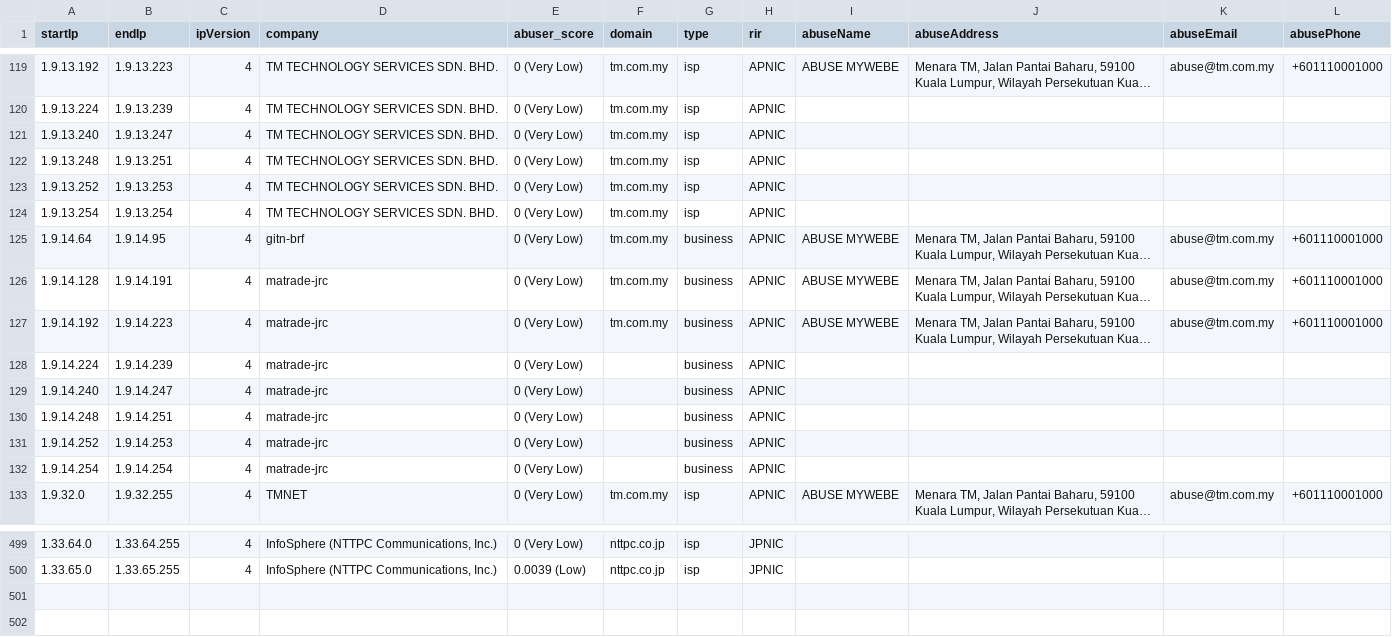
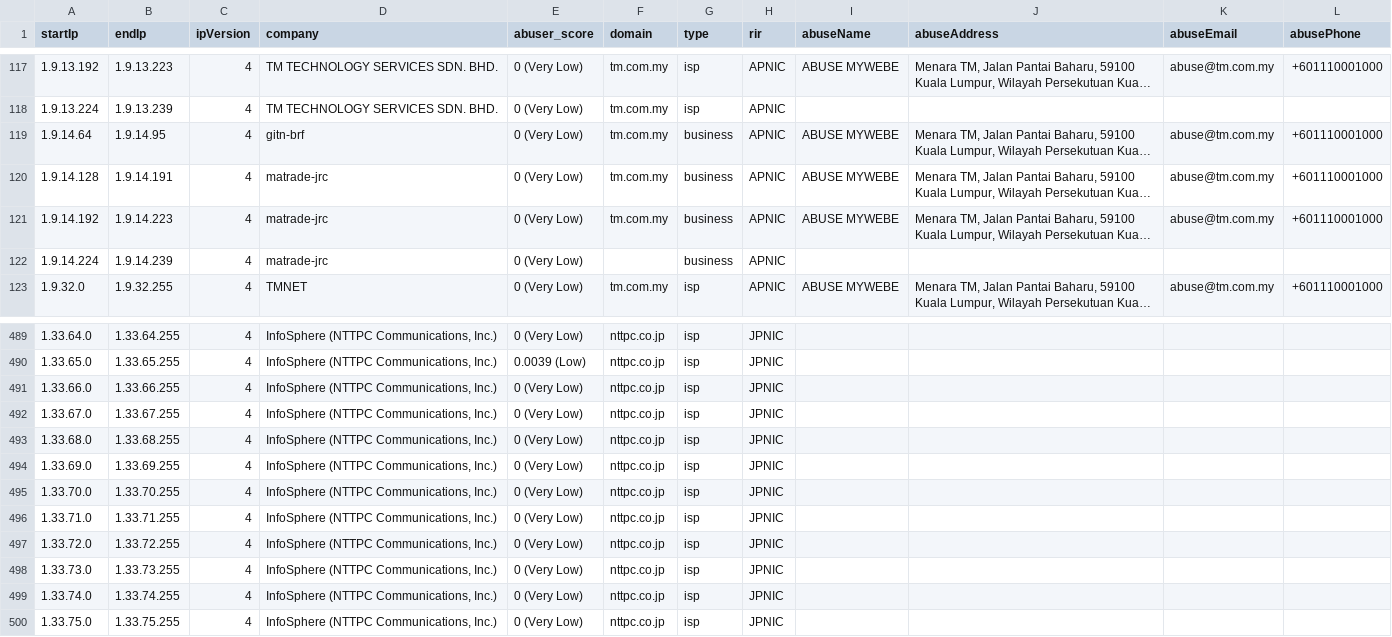
Before and after one commit to NikolaiT/IP-Address-API, a CSV file: databases/companySample.csv, drawn as a sheet; only a part is shown, gaps mark what is left out; long unchanged cells end in …; removed rows and columns are numbered as before the commit, all else as after; the diff covers the shown part only; the diff names each change by its address in the sheet, - before the commit and + after, or states it on an @@ line.

```diff
--- a/databases/companySample.csv
+++ b/databases/companySample.csv
-row 121: 1.9.13.240 | 1.9.13.247 | 4 | TM TECHNOLOGY SERVICES SDN. BHD. | 0 (Very Low) | tm.com.my | isp | APNIC
-row 122: 1.9.13.248 | 1.9.13.251 | 4 | TM TECHNOLOGY SERVICES SDN. BHD. | 0 (Very Low) | tm.com.my | isp | APNIC
-row 123: 1.9.13.252 | 1.9.13.253 | 4 | TM TECHNOLOGY SERVICES SDN. BHD. | 0 (Very Low) | tm.com.my | isp | APNIC
-row 124: 1.9.13.254 | 1.9.13.254 | 4 | TM TECHNOLOGY SERVICES SDN. BHD. | 0 (Very Low) | tm.com.my | isp | APNIC
-row 129: 1.9.14.240 | 1.9.14.247 | 4 | matrade-jrc | 0 (Very Low) |  | business | APNIC
-row 130: 1.9.14.248 | 1.9.14.251 | 4 | matrade-jrc | 0 (Very Low) |  | business | APNIC
-row 131: 1.9.14.252 | 1.9.14.253 | 4 | matrade-jrc | 0 (Very Low) |  | business | APNIC
-row 132: 1.9.14.254 | 1.9.14.254 | 4 | matrade-jrc | 0 (Very Low) |  | business | APNIC
+row 491: 1.33.66.0 | 1.33.66.255 | 4 | InfoSphere (NTTPC Communications, Inc.) | 0 (Very Low) | nttpc.co.jp | isp | JPNIC
+row 492: 1.33.67.0 | 1.33.67.255 | 4 | InfoSphere (NTTPC Communications, Inc.) | 0 (Very Low) | nttpc.co.jp | isp | JPNIC
+row 493: 1.33.68.0 | 1.33.68.255 | 4 | InfoSphere (NTTPC Communications, Inc.) | 0 (Very Low) | nttpc.co.jp | isp | JPNIC
+row 494: 1.33.69.0 | 1.33.69.255 | 4 | InfoSphere (NTTPC Communications, Inc.) | 0 (Very Low) | nttpc.co.jp | isp | JPNIC
+row 495: 1.33.70.0 | 1.33.70.255 | 4 | InfoSphere (NTTPC Communications, Inc.) | 0 (Very Low) | nttpc.co.jp | isp | JPNIC
+row 496: 1.33.71.0 | 1.33.71.255 | 4 | InfoSphere (NTTPC Communications, Inc.) | 0 (Very Low) | nttpc.co.jp | isp | JPNIC
+row 497: 1.33.72.0 | 1.33.72.255 | 4 | InfoSphere (NTTPC Communications, Inc.) | 0 (Very Low) | nttpc.co.jp | isp | JPNIC
+row 498: 1.33.73.0 | 1.33.73.255 | 4 | InfoSphere (NTTPC Communications, Inc.) | 0 (Very Low) | nttpc.co.jp | isp | JPNIC
+row 499: 1.33.74.0 | 1.33.74.255 | 4 | InfoSphere (NTTPC Communications, Inc.) | 0 (Very Low) | nttpc.co.jp | isp | JPNIC
+row 500: 1.33.75.0 | 1.33.75.255 | 4 | InfoSphere (NTTPC Communications, Inc.) | 0 (Very Low) | nttpc.co.jp | isp | JPNIC
```
Also changed, not shown: 2 removed rows and 25 edited cells elsewhere in this file, databases/Abuser-Database-Sample.csv, databases/Enumerated-VPN-Database-Sample.csv, 15 other files.
